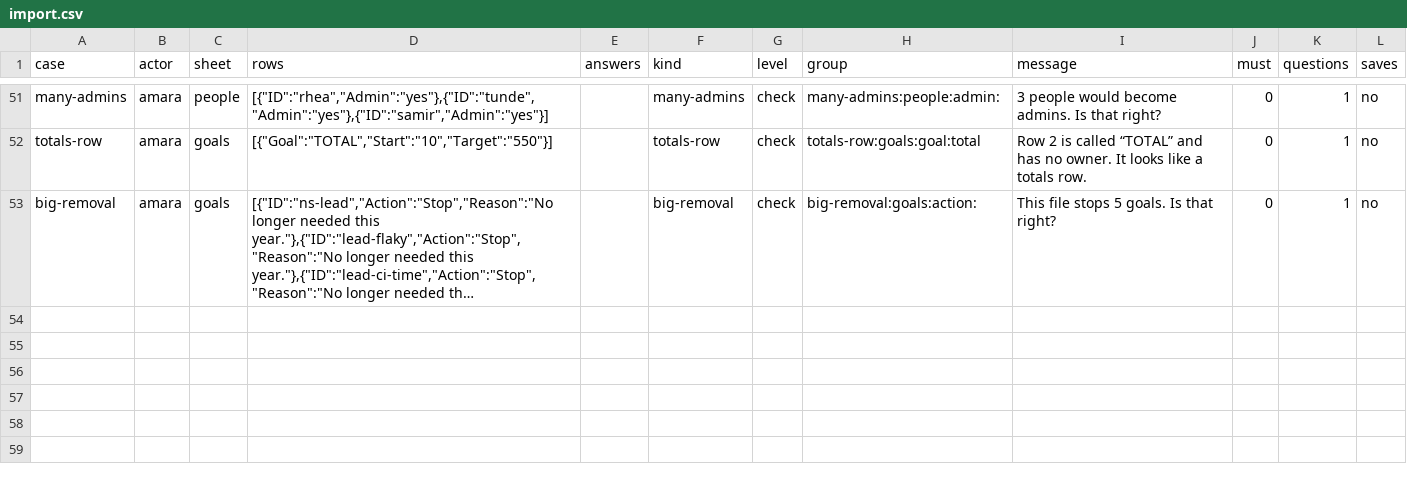
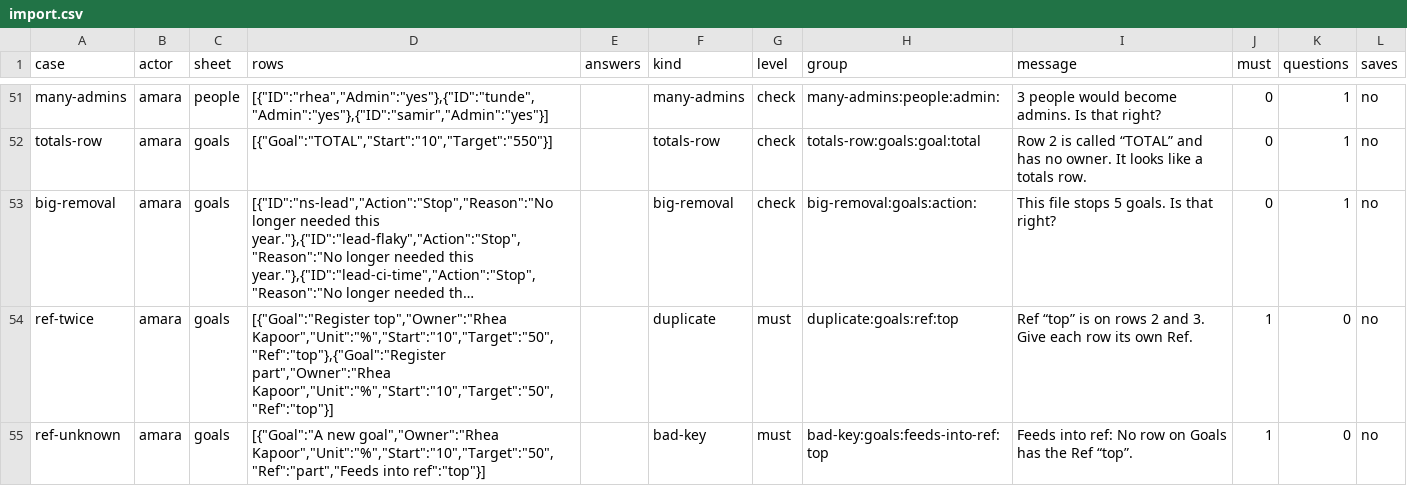
Before and after one commit to sconies/goals-app, a CSV file: spec/conformance/import.csv, drawn as a sheet; only a part is shown, gaps mark what is left out; long unchanged cells end in …; the diff names each change by its address in the sheet, - before the commit and + after, or states it on an @@ line.

```diff
--- a/spec/conformance/import.csv
+++ b/spec/conformance/import.csv
+row 54: ref-twice | amara | goals | [{"Goal":"Register top","Owner":"Rhea Kapoor","Unit":"%","Start":"10","Target":"50","Ref":"top"},{"Goal":"Register part","Owner":"Rhea Kapoor","Unit":"%","Start":"10","Target":"50","Ref":"top"}] |  | duplicate | must | duplicate:goals:ref:top | Ref “top” is on rows 2 and 3. Give each row its own Ref. | 1 | 0 | no
+row 55: ref-unknown | amara | goals | [{"Goal":"A new goal","Owner":"Rhea Kapoor","Unit":"%","Start":"10","Target":"50","Ref":"part","Feeds into ref":"top"}] |  | bad-key | must | bad-key:goals:feeds-into-ref:top | Feeds into ref: No row on Goals has the Ref “top”. | 1 | 0 | no
```
Also changed, not shown: spec/conformance/changes.csv, 18 other files.
